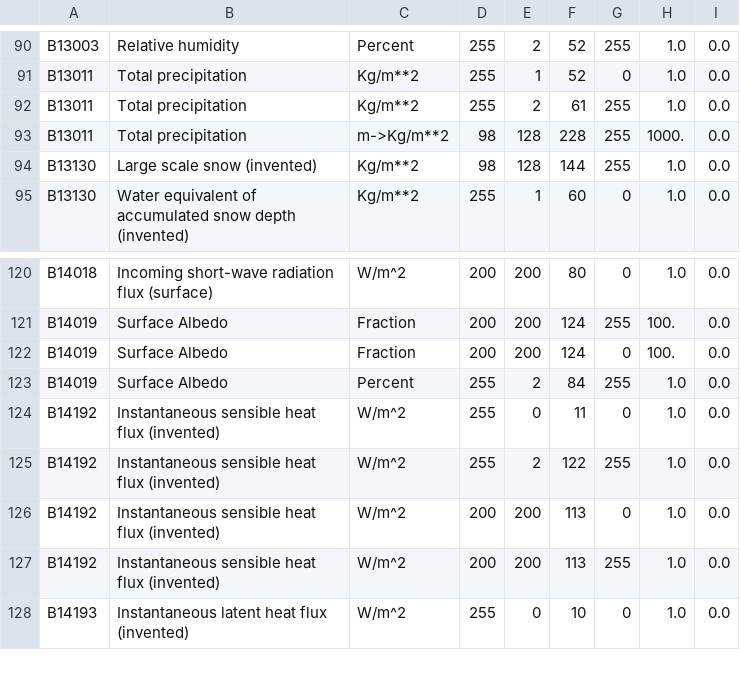
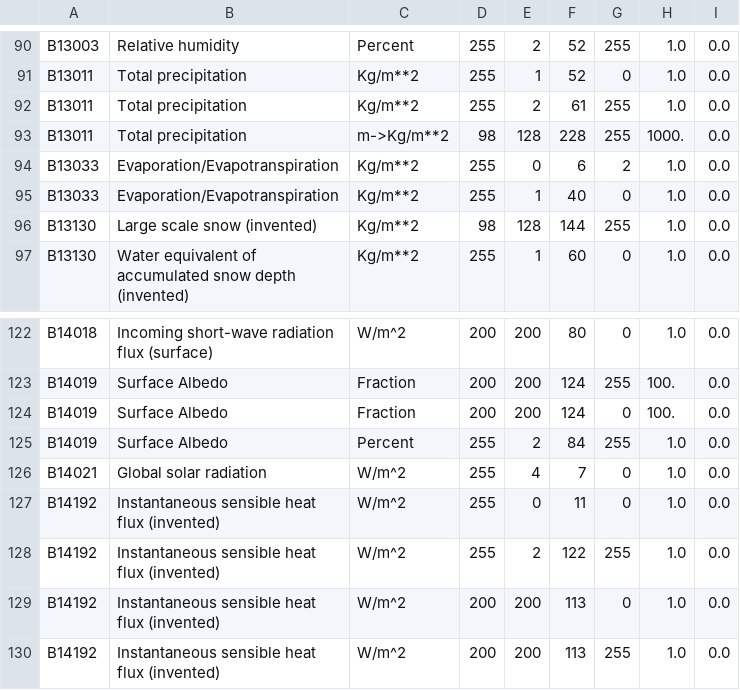
Before and after one commit to ARPA-SIMC/libsim, a CSV file: data/vargrib2bufr.csv, drawn as a sheet; only a part is shown, gaps mark what is left out; the shorter side is filled out with more unchanged rows.

Commit message:
More modifications for coding grib coming from bufr.
git-svn-id: https://svn.smr.arpa.emr.it/vol7d/trunk@1113 500a5620-302c-0410-bb8c-d54761bbe776

```diff
--- a/data/vargrib2bufr.csv
+++ b/data/vargrib2bufr.csv
@@ -93,2 +93,4 @@ B13011,Total precipitation,Kg/m**2,255,2,61,255,1.0,0.0
 B13011,Total precipitation,m->Kg/m**2,98,128,228,255,1000.,0.0
+B13033,Evaporation/Evapotranspiration,Kg/m**2,255,0,6,2,1.0,0.0
+B13033,Evaporation/Evapotranspiration,Kg/m**2,255,1,40,0,1.0,0.0
 B13130,Large scale snow (invented),Kg/m**2,98,128,144,255,1.0,0.0
@@ -123,2 +125,3 @@ B14019,Surface Albedo,Fraction,200,200,124,0,100.,0.0
 B14019,Surface Albedo,Percent,255,2,84,255,1.0,0.0
+B14021,Global solar radiation,W/m^2,255,4,7,0,1.0,0.0
 B14192,Instantaneous sensible heat flux (invented),W/m^2,255,0,11,0,1.0,0.0
```
Also changed, not shown: 2 other files.
